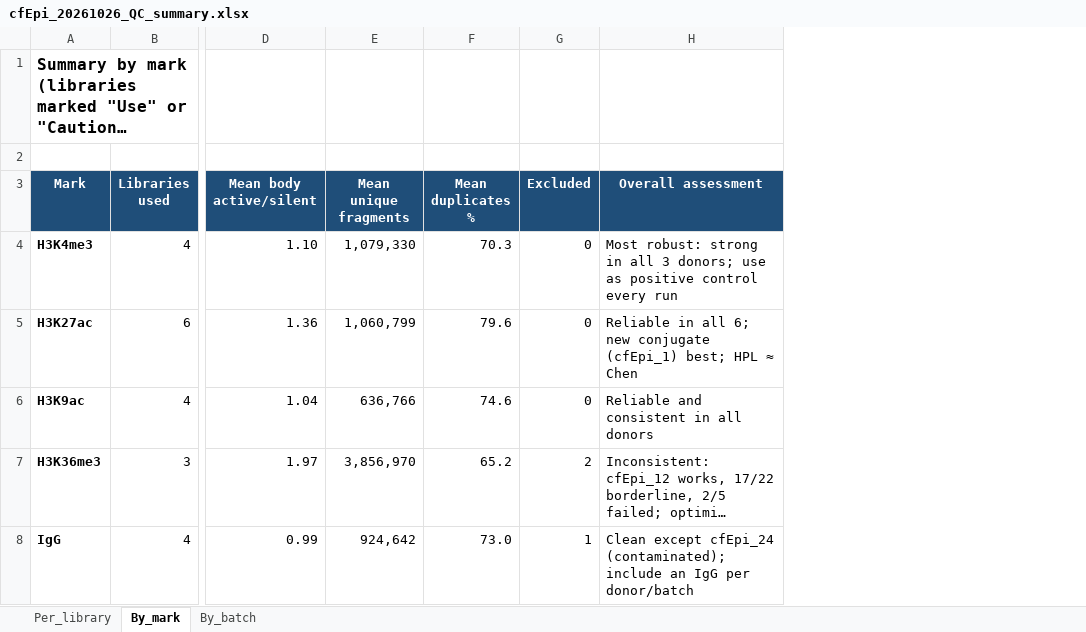
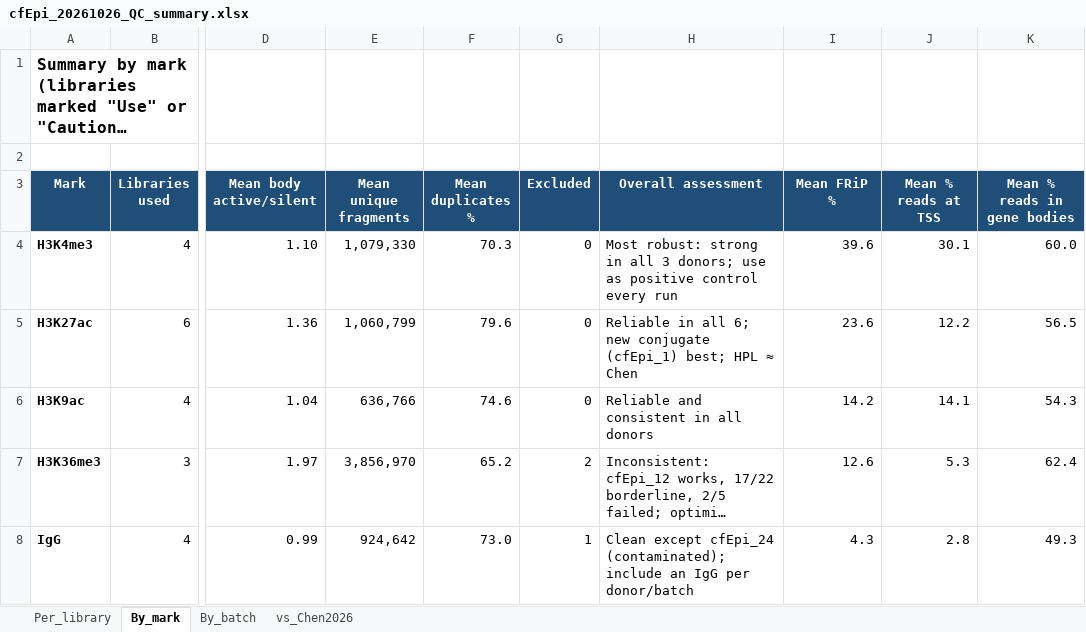
Before and after one commit to ludas12/datasciencecoursera, an Excel workbook: cfEpi_20261026_QC_summary.xlsx, sheet By_mark, drawn as a sheet; only a part is shown, gaps mark what is left out; long unchanged cells end in …; values as stored, in another font and other column widths than the file's, no borders; the diff names each change by its address in the sheet, - before the commit and + after, or states it on an @@ line.

```diff
--- a/cfEpi_20261026_QC_summary.xlsx (sheet By_mark)
+++ b/cfEpi_20261026_QC_summary.xlsx (sheet By_mark)
+sheet tab: vs_Chen2026
+column I (Mean FRiP %), rows 4-8: 39.6 | 23.6 | 14.2 | 12.6 | 4.3
+column J (Mean % reads at TSS), rows 4-8: 30.1 | 12.2 | 14.1 | 5.3 | 2.8
+column K (Mean % reads in gene bodies), rows 4-8: 60.0 | 56.5 | 54.3 | 62.4 | 49.3
```
Also changed, not shown: sheet Per_library, formulas that keep their value.
